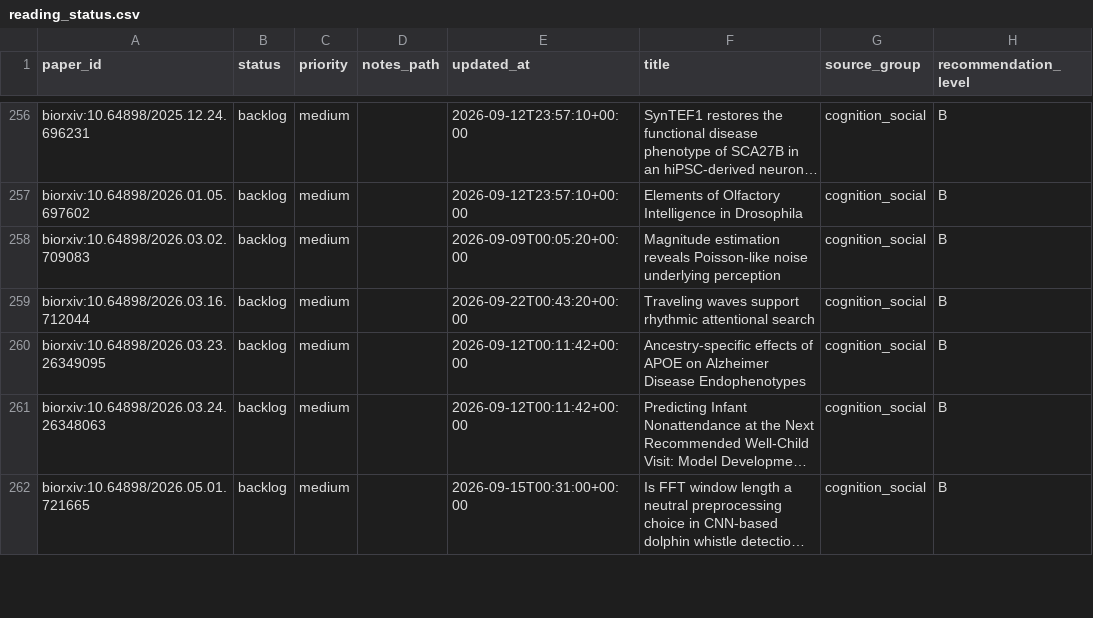
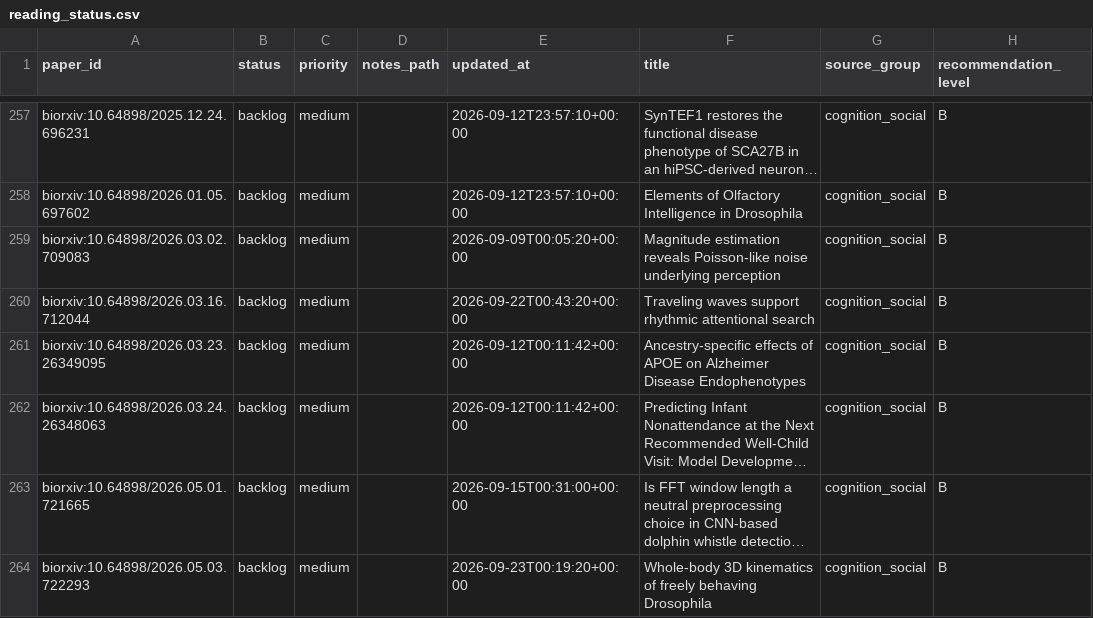
Before and after one commit to JayeCheng/paper-learning-system, a CSV file: data/exports/reading_status.csv, drawn as a sheet; only a part is shown, gaps mark what is left out; long unchanged cells end in …; the diff covers the shown part only; the diff names each change by its address in the sheet, - before the commit and + after, or states it on an @@ line.

```diff
--- a/data/exports/reading_status.csv
+++ b/data/exports/reading_status.csv
+row 264: biorxiv:10.64898/2026.05.03.722293 | backlog | medium |  | 2026-09-23T00:19:20+00:00 | Whole-body 3D kinematics of freely behaving Drosophila | cognition_social | B
```
Also changed, not shown: 5 added rows elsewhere in this file, data/exports/daily_papers.csv, data/exports/papers.csv, 12 other files.
